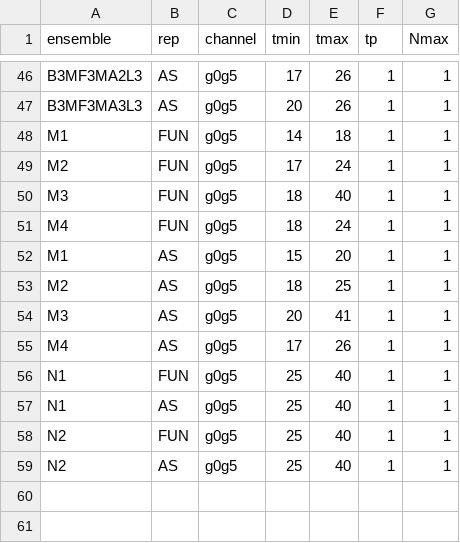
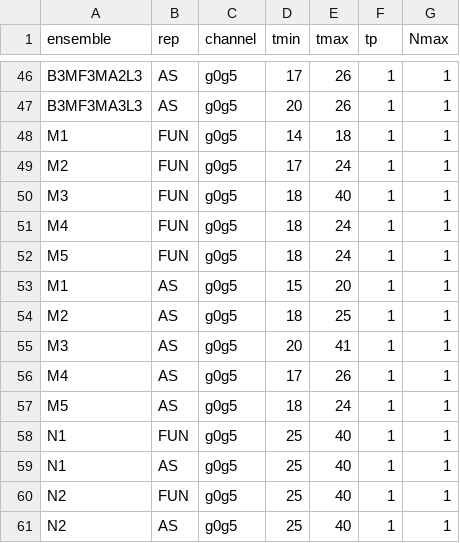
Before and after one commit to kzone-dev/MixedRepSinglets, a CSV file: input/parameters_fitting_fpi.csv, drawn as a sheet; only a part is shown, gaps mark what is left out; the diff names each change by its address in the sheet, - before the commit and + after, or states it on an @@ line.

```diff
--- a/input/parameters_fitting_fpi.csv
+++ b/input/parameters_fitting_fpi.csv
+row 52: M5 | FUN | g0g5 | 18 | 24 | 1 | 1
+row 57: M5 | AS | g0g5 | 18 | 24 | 1 | 1
```
Also changed, not shown: input/parameters_b6p5.csv, input/parameters_b6p55.csv, 1 other file.
